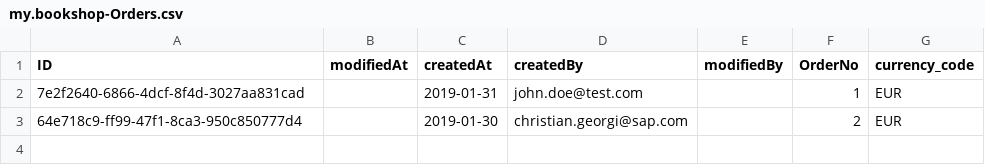
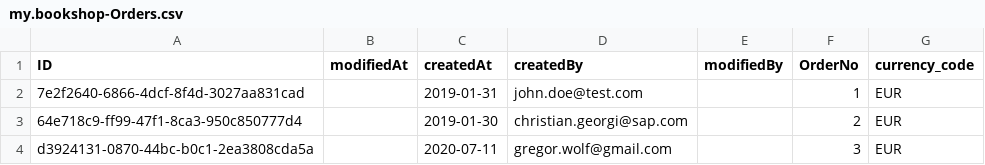
Before and after one commit to gregorwolf/bookshop-demo, a CSV file: db/csv/my.bookshop-Orders.csv, drawn as a sheet.

```diff
--- a/db/csv/my.bookshop-Orders.csv
+++ b/db/csv/my.bookshop-Orders.csv
@@ -3 +3,2 @@ ID;modifiedAt;createdAt;createdBy;modifiedBy;OrderNo;currency_code
 64e718c9-ff99-47f1-8ca3-950c850777d4;;2019-01-30;christian.georgi@sap.com;;2;EUR
+d3924131-0870-44bc-b0c1-2ea3808cda5a;;2020-07-11;gregor.wolf@gmail.com;;3;EUR
```
Also changed, not shown: db/csv/my.bookshop-OrderItems.csv, 4 other files.
